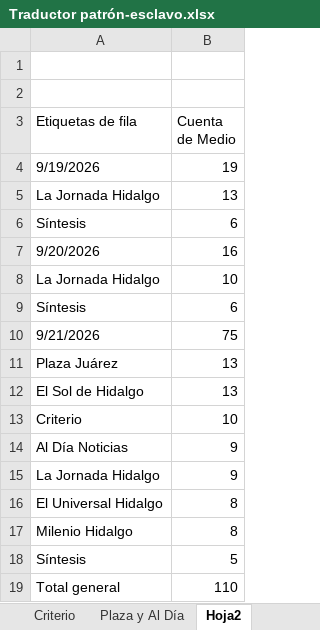
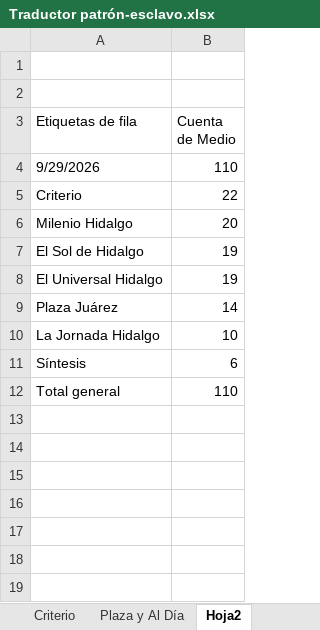
Before and after one commit to thelonious9/capturanotas, an Excel workbook: Traductor patrón-esclavo.xlsx, sheet Hoja2, drawn as a sheet; values as stored, in another font and other column widths than the file's, no borders; removed rows and columns are numbered as before the commit, all else as after; the diff names each change by its address in the sheet, - before the commit and + after, or states it on an @@ line.

```diff
--- a/Traductor patrón-esclavo.xlsx (sheet Hoja2)
+++ b/Traductor patrón-esclavo.xlsx (sheet Hoja2)
-row 4: 9/19/2026 | 19
-row 5: La Jornada Hidalgo | 13
-row 6: Síntesis | 6
-row 7: 9/20/2026 | 16
+row 4: 9/29/2026 | 110
+row 5: Criterio | 22
+row 6: Milenio Hidalgo | 20
+row 7: El Sol de Hidalgo | 19
+row 8: El Universal Hidalgo | 19
+row 9: Plaza Juárez | 14
-row 10: 9/21/2026 | 75
-row 11: Plaza Juárez | 13
-row 12: El Sol de Hidalgo | 13
-row 13: Criterio | 10
-row 14: Al Día Noticias | 9
-row 15: La Jornada Hidalgo | 9
-row 16: El Universal Hidalgo | 8
-row 17: Milenio Hidalgo | 8
-row 18: Síntesis | 5
```
Also changed, not shown: sheet Input, sheet Output, sheet PTRNS, sheet Sol_Milenio_Jornada_Zunoticia, sheet Universal_sintesis, sheet Plaza y Al Día, 1 more sheet, tABLA PARA XML.xlsx, 1 other file.
